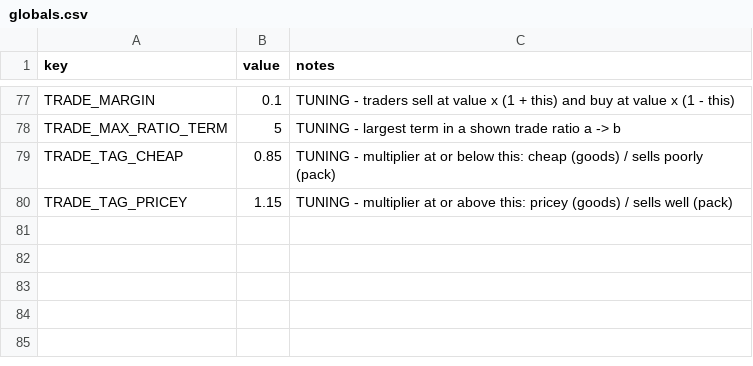
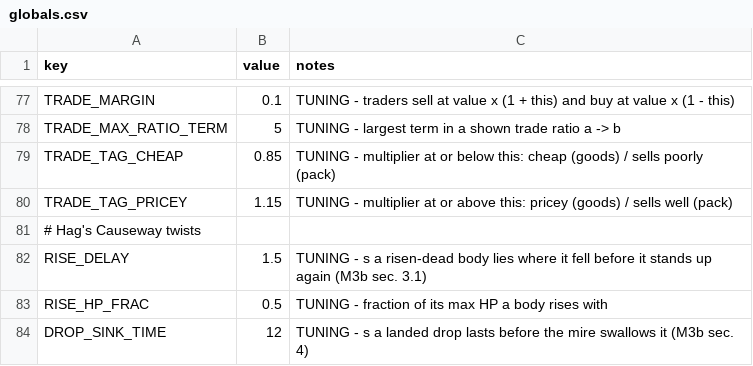
Before and after one commit to EsterMosevitzkyLis/Broceliande, a CSV file: data/globals.csv, drawn as a sheet; only a part is shown, gaps mark what is left out; the diff names each change by its address in the sheet, - before the commit and + after, or states it on an @@ line.

```diff
--- a/data/globals.csv
+++ b/data/globals.csv
+row 81: # Hag's Causeway twists
+row 82: RISE_DELAY | 1.5 | TUNING - s a risen-dead body lies where it fell before it stands up again (M3b sec. 3.1)
+row 83: RISE_HP_FRAC | 0.5 | TUNING - fraction of its max HP a body rises with
+row 84: DROP_SINK_TIME | 12 | TUNING - s a landed drop lasts before the mire swallows it (M3b sec. 4)
```
Also changed, not shown: data/sounds.csv, 23 other files.
